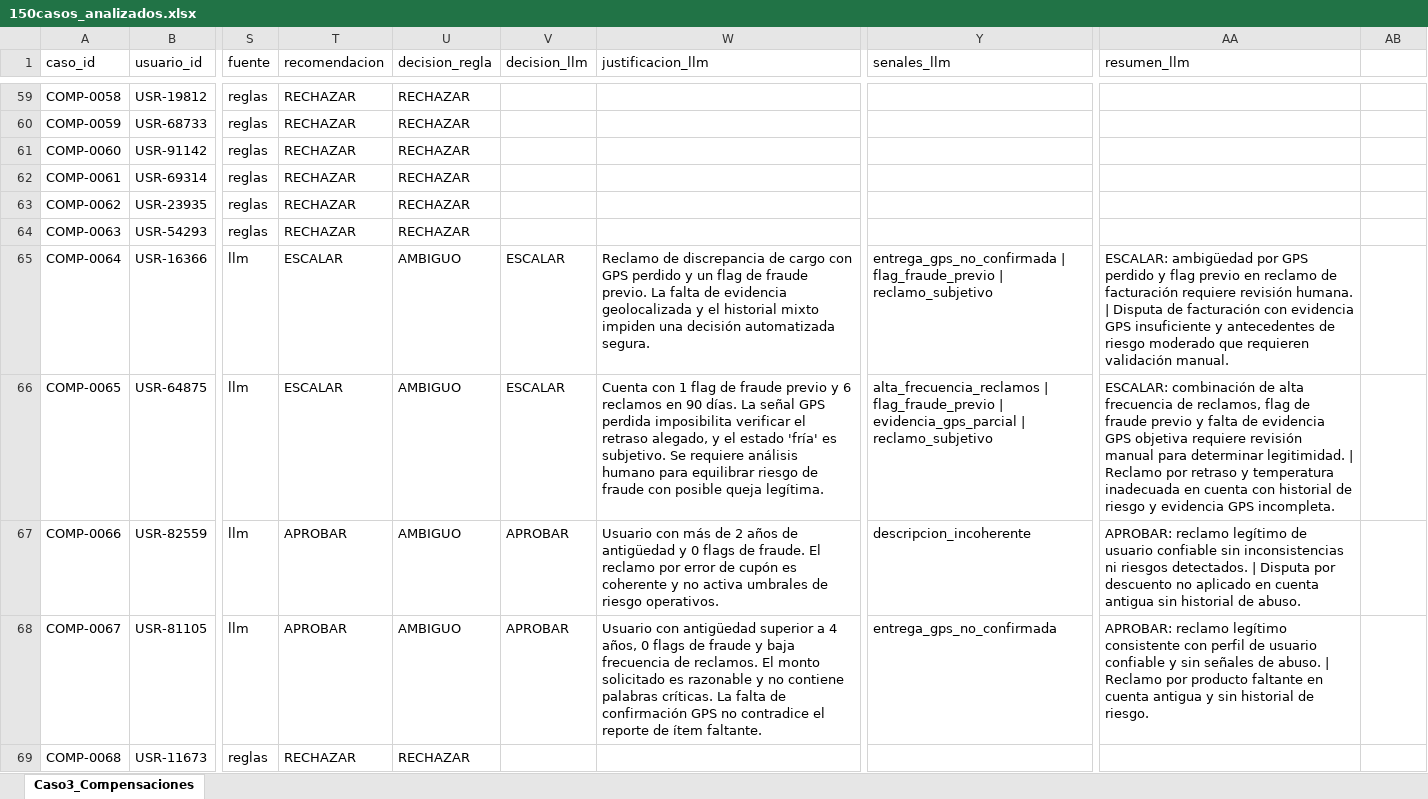
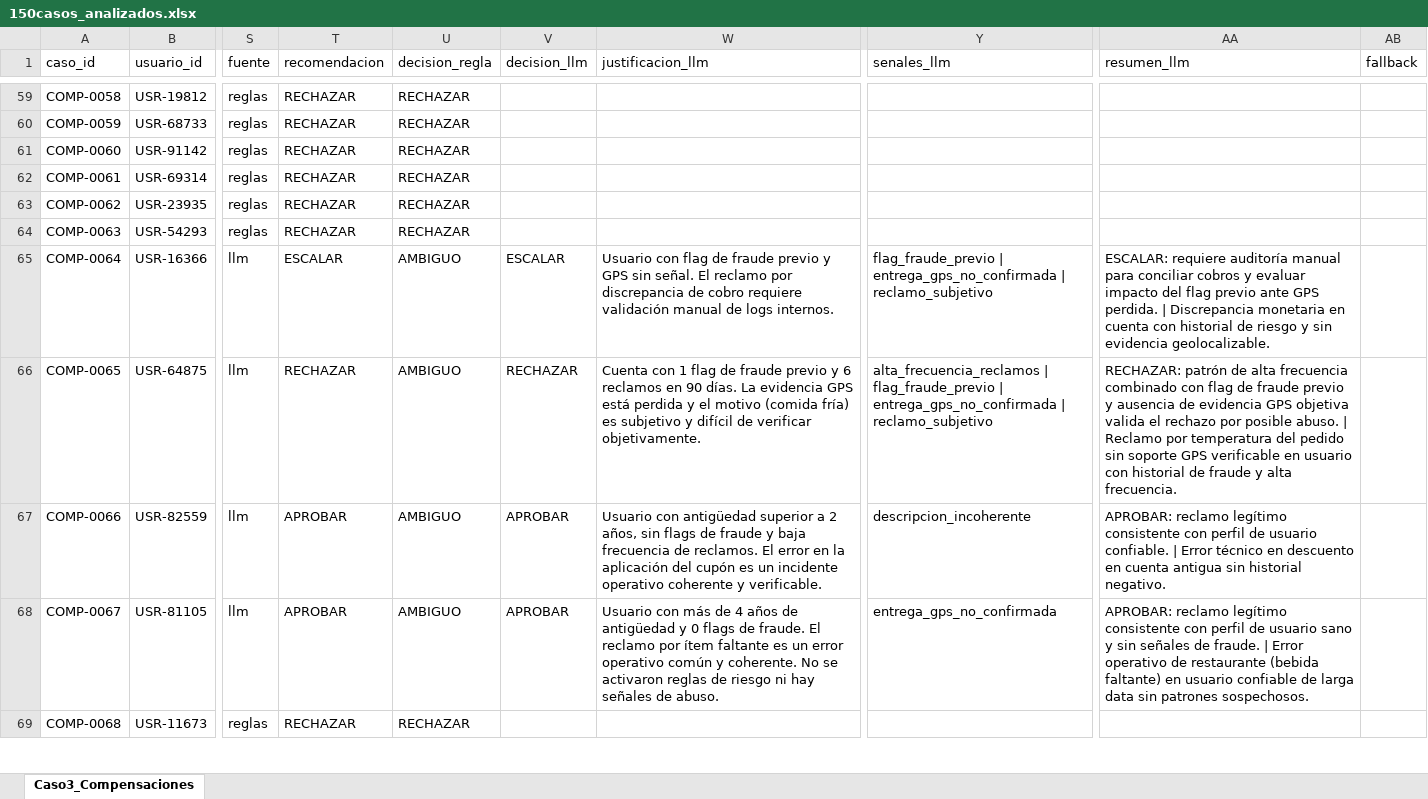
Before and after one commit to fabro-08/challenge_agente_fraude, an Excel workbook: data/150casos_analizados.xlsx, sheet Caso3_Compensaciones, drawn as a sheet; only a part is shown, gaps mark what is left out; values as stored, in another font and other column widths than the file's, no borders; the diff covers the shown part only; the diff names each change by its address in the sheet, - before the commit and + after, or states it on an @@ line.

Commit message:
fix: seed reproducible (terminador COPY corrupto en 09_seed_completo.sql) y portabilidad
- make up ahora garantiza los datos: ejecuta make seed (idempotente, aplica esquema y carga los 250 casos solo si cases esta vacia)
- Dockerfiles api/ui: pip --retries 10 --timeout 300 + versiones fijadas (builds tolerantes a redes lentas)
- .gitattributes anti-CRLF (seed SQL e init.sh seguros en Windows)
- Elimina legacy batch_process/batch_chunk (tenian path absoluto de macOS)
- README: despliegue paso a paso por SO (macOS/Linux/Windows-WSL2/PowerShell), URL real del repo, y distribucion alineada al seed (250: 105/100/45; 150 reales: 65/58/27); xlsx 150 regenerado desde DB

```diff
--- a/data/150casos_analizados.xlsx (sheet Caso3_Compensaciones)
+++ b/data/150casos_analizados.xlsx (sheet Caso3_Compensaciones)
-AB1: (empty)
+AB1: fallback
-W65 (justificacion_llm): Reclamo de discrepancia de cargo con GPS perdido y un flag de fraude previo. La falta de evidencia geolocalizada y el historial mixto impiden una decisión automatizada segura.
+W65 (justificacion_llm): Usuario con flag de fraude previo y GPS sin señal. El reclamo por discrepancia de cobro requiere validación manual de logs internos.
-Y65 (senales_llm): entrega_gps_no_confirmada | flag_fraude_previo | reclamo_subjetivo
+Y65 (senales_llm): flag_fraude_previo | entrega_gps_no_confirmada | reclamo_subjetivo
-AA65 (resumen_llm): ESCALAR: ambigüedad por GPS perdido y flag previo en reclamo de facturación requiere revisión humana. | Disputa de facturación con evidencia GPS insuficiente y antecedentes de riesgo moderado que requieren validación manual.
+AA65 (resumen_llm): ESCALAR: requiere auditoría manual para conciliar cobros y evaluar impacto del flag previo ante GPS perdida. | Discrepancia monetaria en cuenta con historial de riesgo y sin evidencia geolocalizable.
-T66 (recomendacion): ESCALAR
+T66 (recomendacion): RECHAZAR
-V66 (decision_llm): ESCALAR
+V66 (decision_llm): RECHAZAR
-W66 (justificacion_llm): …días. La señal GPS perdida imposibilita verificar el retraso alegado, y el estado 'fría' es subjetivo. Se requiere análisis humano para equilibrar riesgo de fraude con posible queja legítima.
+W66 (justificacion_llm): …días. La evidencia GPS está perdida y el motivo (comida fría) es subjetivo y difícil de verificar objetivamente.
-Y66 (senales_llm): …flag_fraude_previo | evidencia_gps_parcial | reclamo_subjetivo
+Y66 (senales_llm): …flag_fraude_previo | entrega_gps_no_confirmada | reclamo_subjetivo
-AA66 (resumen_llm): ESCALAR: combinación de alta frecuencia de reclamos, flag de fraude previo y falta de evidencia GPS objetiva requiere revisión manual para determinar legitimidad. | Reclamo por retraso y temperatura inadecuada en cuenta con historial de riesgo y evidencia GPS incompleta.
+AA66 (resumen_llm): RECHAZAR: patrón de alta frecuencia combinado con flag de fraude previo y ausencia de evidencia GPS objetiva valida el rechazo por posible abuso. | Reclamo por temperatura del pedido sin soporte GPS verificable en usuario con historial de fraude y alta frecuencia.
-W67 (justificacion_llm): Usuario con más de 2 años de antigüedad y 0 flags de fraude. El reclamo por error de cupón es coherente y no activa umbrales de riesgo operativos.
+W67 (justificacion_llm): Usuario con antigüedad superior a 2 años, sin flags de fraude y baja frecuencia de reclamos. El error en la aplicación del cupón es un incidente operativo coherente y verificable.
-AA67 (resumen_llm): …reclamo legítimo de usuario confiable sin inconsistencias ni riesgos detectados. | Disputa por descuento no aplicado en cuenta antigua sin historial de abuso.
+AA67 (resumen_llm): …reclamo legítimo consistente con perfil de usuario confiable. | Error técnico en descuento en cuenta antigua sin historial negativo.
-W68 (justificacion_llm): Usuario con antigüedad superior a 4 años, 0 flags de fraude y baja frecuencia de reclamos. El monto solicitado es razonable y no contiene palabras críticas. La falta de confirmación GPS no contradice el reporte de ítem faltante.
+W68 (justificacion_llm): Usuario con más de 4 años de antigüedad y 0 flags de fraude. El reclamo por ítem faltante es un error operativo común y coherente. No se activaron reglas de riesgo ni hay señales de abuso.
-AA68 (resumen_llm): …de usuario confiable y sin señales de abuso. | Reclamo por producto faltante en cuenta antigua y sin historial de riesgo.
+AA68 (resumen_llm): …de usuario sano y sin señales de fraude. | Error operativo de restaurante (bebida faltante) en usuario confiable de larga data sin patrones sospechosos.
```
Also changed, not shown: 252 edited cells elsewhere in this sheet, 12 other files.
